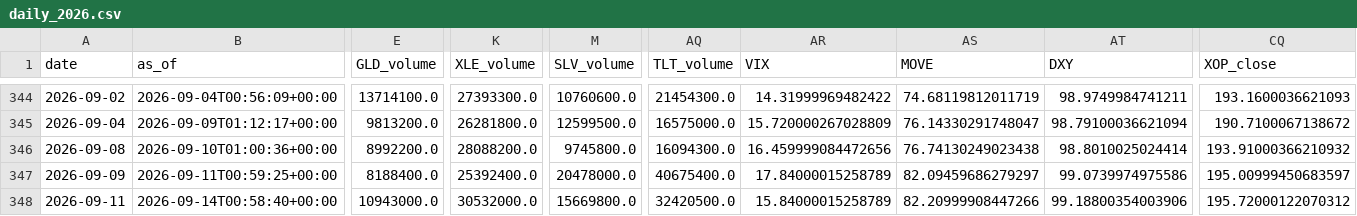
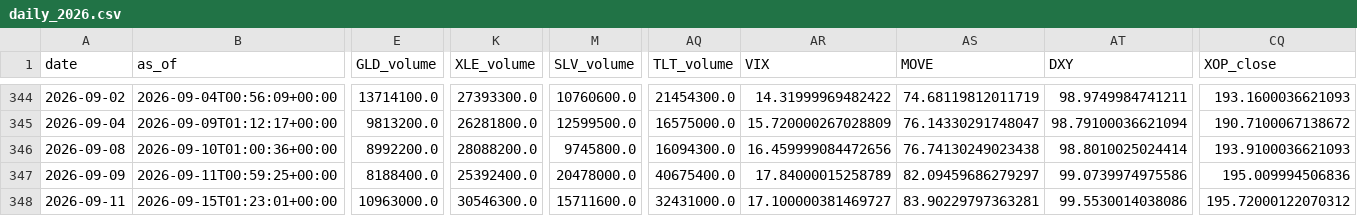
Before and after one commit to daifulee/invictus-data, a CSV file: data/daily_2026.csv, drawn as a sheet; only a part is shown, gaps mark what is left out; the diff covers the shown part only; the diff names each change by its address in the sheet, - before the commit and + after, or states it on an @@ line.

Commit message:
daily: 2026-09-15 data update [skip ci]

```diff
--- a/data/daily_2026.csv
+++ b/data/daily_2026.csv
-CQ346 (XOP_close): 193.91000366210932
+CQ346 (XOP_close): 193.9100036621093
-CQ347 (XOP_close): 195.00999450683597
+CQ347 (XOP_close): 195.009994506836
-B348 (as_of): 2026-09-14T00:58:40+00:00
+B348 (as_of): 2026-09-15T01:23:01+00:00
-E348 (GLD_volume): 10943000.0
+E348 (GLD_volume): 10963000.0
-K348 (XLE_volume): 30532000.0
+K348 (XLE_volume): 30546300.0
-M348 (SLV_volume): 15669800.0
+M348 (SLV_volume): 15711600.0
-AQ348 (TLT_volume): 32420500.0
+AQ348 (TLT_volume): 32431000.0
-AR348 (VIX): 15.84000015258789
+AR348 (VIX): 17.100000381469727
-AS348 (MOVE): 82.20999908447266
+AS348 (MOVE): 83.90229797363281
-AT348 (DXY): 99.18800354003906
+AT348 (DXY): 99.5530014038086
```
Also changed, not shown: 40 edited cells elsewhere in this file, 2 other files.
